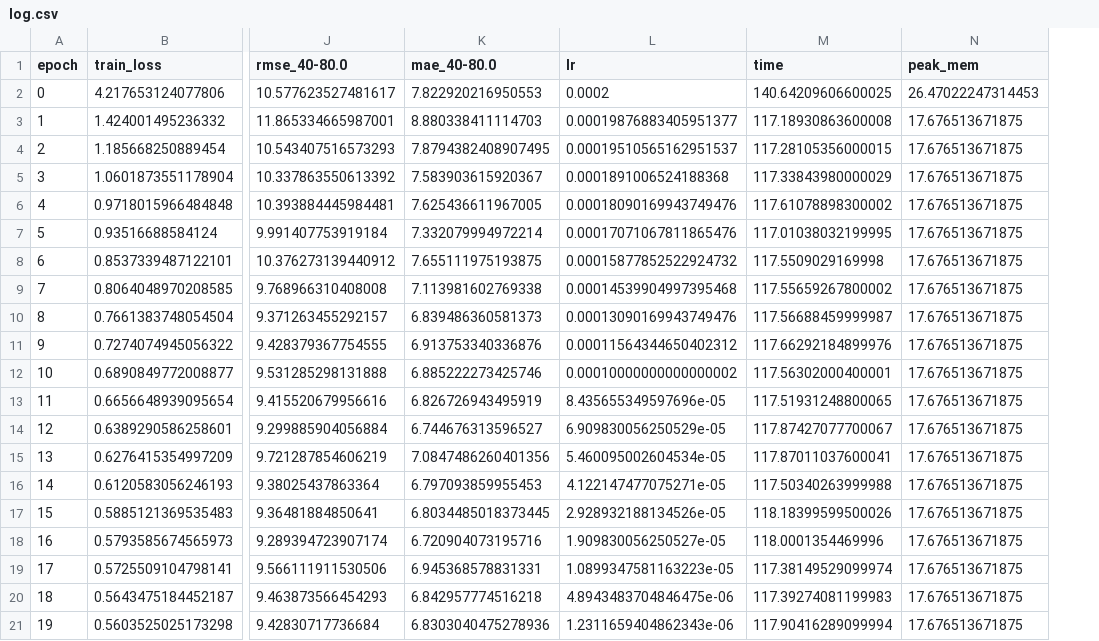
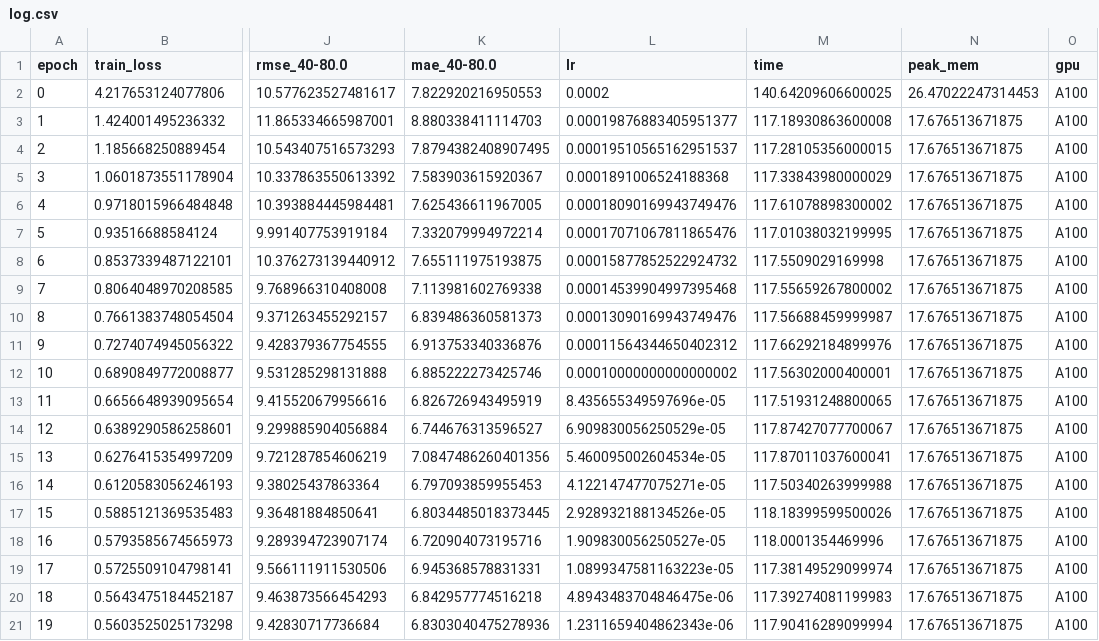
Before and after one commit to phsuuuuuu/CO3133_sem261_groupRTX5090, a CSV file: assignment3/checkpoints/m1/log.csv, drawn as a sheet; only a part is shown, gaps mark what is left out; the diff names each change by its address in the sheet, - before the commit and + after, or states it on an @@ line.

Commit message:
m1 and m2 new train on RMSE loss only + html draft page #TODO: verify ur  M2 data basee on that  + draw diagram

```diff
--- a/assignment3/checkpoints/m1/log.csv
+++ b/assignment3/checkpoints/m1/log.csv
+column O (gpu), rows 2-21: all A100
```
Also changed, not shown: assignment3/checkpoints/m3/log.csv, 14 other files.
